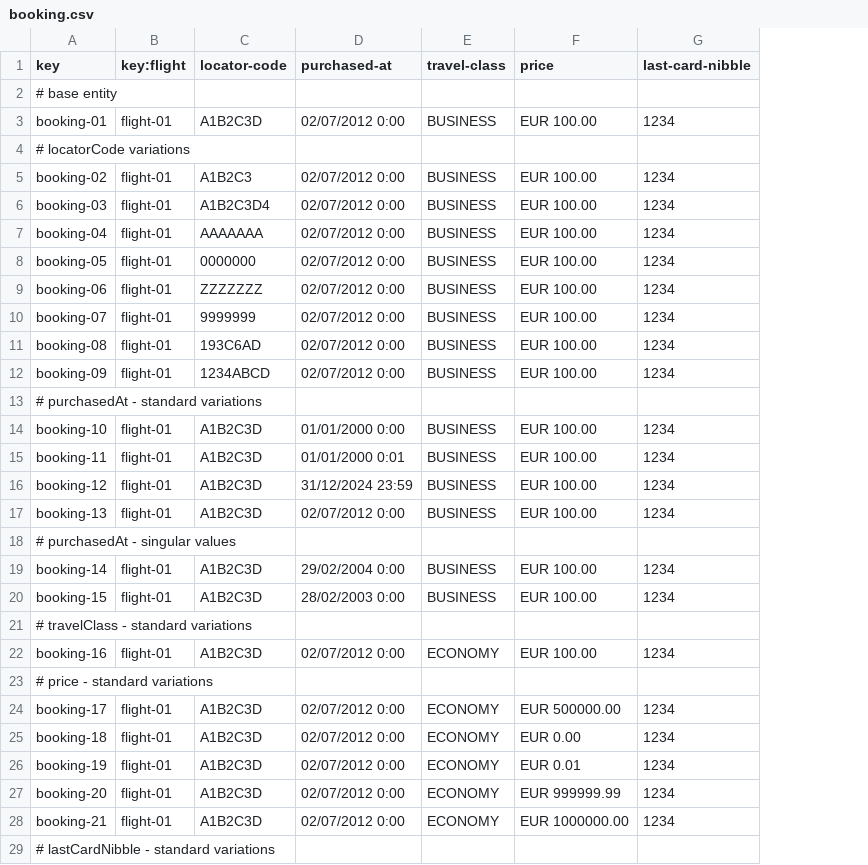
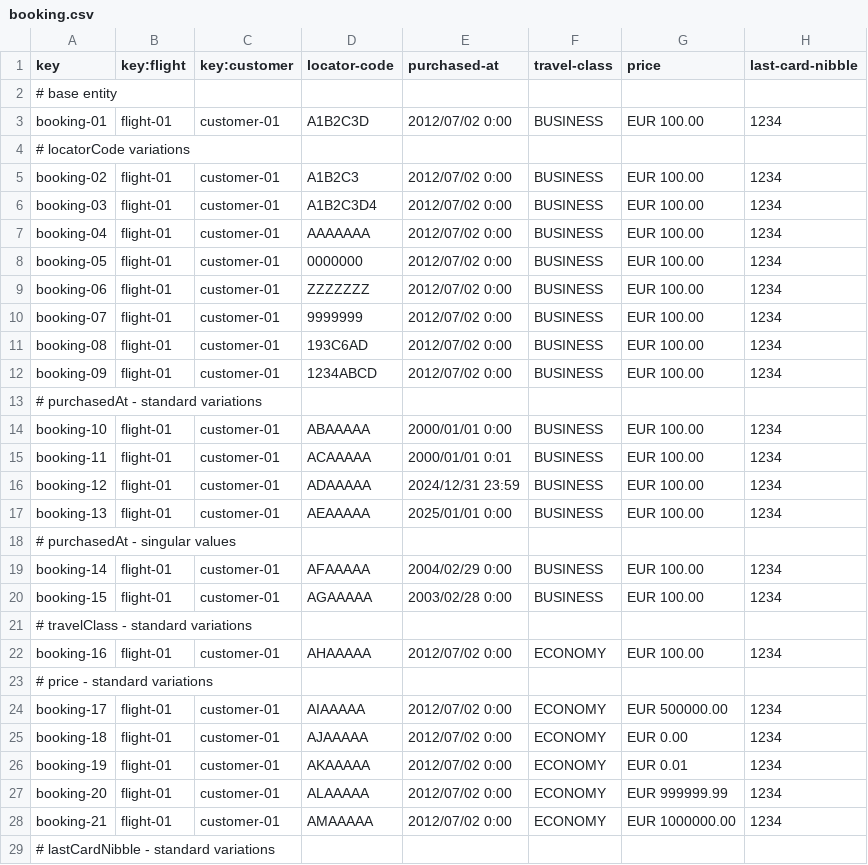
Before and after one commit to mquirosq/Acme-ANS-D04, a CSV file: src/main/resources/WEB-INF/data/sample/booking.csv, drawn as a sheet; only a part is shown; addresses are those after the commit; the diff covers the shown part only; the diff names each change by its address in the sheet, - before the commit and + after, or states it on an @@ line.

Commit message:
Update sample data to solve issues with patterns and dates #169

```diff
--- a/src/main/resources/WEB-INF/data/sample/booking.csv
+++ b/src/main/resources/WEB-INF/data/sample/booking.csv
+column C (key:customer), rows 3-28: customer-01 |  | customer-01 | customer-01 | customer-01 | customer-01 | customer-01 | customer-01 | customer-01 | customer-01 |  | customer-01 | customer-01 | customer-01 | customer-01 |  | customer-01 | customer-01 |  | customer-01 |  | customer-01 | customer-01 | customer-01 | customer-01 | customer-01
-E3 (purchased-at): 02/07/2012 0:00
+E3 (purchased-at): 2012/07/02 0:00
-E5:E12 (purchased-at): 02/07/2012 0:00
+E5:E12 (purchased-at): 2012/07/02 0:00
-D14 (locator-code): A1B2C3D
+D14 (locator-code): ABAAAAA
-E14 (purchased-at): 01/01/2000 0:00
+E14 (purchased-at): 2000/01/01 0:00
-D15 (locator-code): A1B2C3D
+D15 (locator-code): ACAAAAA
-E15 (purchased-at): 01/01/2000 0:01
+E15 (purchased-at): 2000/01/01 0:01
-D16 (locator-code): A1B2C3D
+D16 (locator-code): ADAAAAA
-E16 (purchased-at): 31/12/2024 23:59
+E16 (purchased-at): 2024/12/31 23:59
-D17 (locator-code): A1B2C3D
+D17 (locator-code): AEAAAAA
-E17 (purchased-at): 02/07/2012 0:00
+E17 (purchased-at): 2025/01/01 0:00
-D19 (locator-code): A1B2C3D
+D19 (locator-code): AFAAAAA
-E19 (purchased-at): 29/02/2004 0:00
+E19 (purchased-at): 2004/02/29 0:00
-D20 (locator-code): A1B2C3D
+D20 (locator-code): AGAAAAA
-E20 (purchased-at): 28/02/2003 0:00
+E20 (purchased-at): 2003/02/28 0:00
-D22 (locator-code): A1B2C3D
+D22 (locator-code): AHAAAAA
-E22 (purchased-at): 02/07/2012 0:00
+E22 (purchased-at): 2012/07/02 0:00
-D24 (locator-code): A1B2C3D
+D24 (locator-code): AIAAAAA
-E24:E28 (purchased-at): 02/07/2012 0:00
+E24:E28 (purchased-at): 2012/07/02 0:00
-D25 (locator-code): A1B2C3D
+D25 (locator-code): AJAAAAA
-D26 (locator-code): A1B2C3D
+D26 (locator-code): AKAAAAA
-D27 (locator-code): A1B2C3D
+D27 (locator-code): ALAAAAA
-D28 (locator-code): A1B2C3D
+D28 (locator-code): AMAAAAA
```
Also changed, not shown: 2 added rows and 10 edited cells elsewhere in this file, src/main/resources/WEB-INF/data/sample/booking-record.csv, src/main/resources/WEB-INF/data/sample/passenger.csv.
